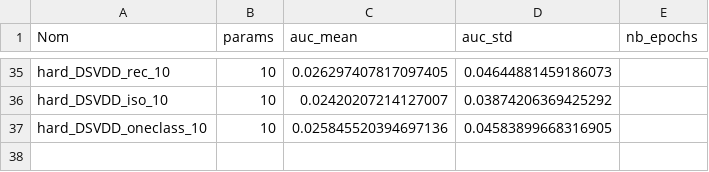
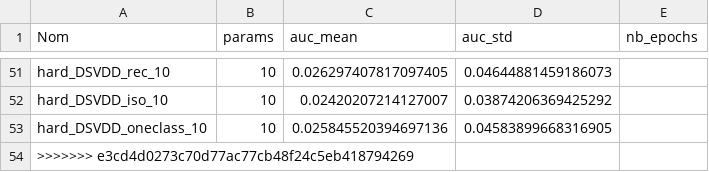
Before and after one commit to Ryosaeba8/Anomaly_detection, a CSV file: Deep_SVDD/results/auc_performance.csv, drawn as a sheet; only a part is shown, gaps mark what is left out; the diff covers the shown part only; the diff names each change by its address in the sheet, - before the commit and + after, or states it on an @@ line.

Commit message:
--

```diff
--- a/Deep_SVDD/results/auc_performance.csv
+++ b/Deep_SVDD/results/auc_performance.csv
+row 54: >>>>>>> e3cd4d0273c70d77ac77cb48f24c5eb418794269
```
Also changed, not shown: 16 added rows and 14 edited cells elsewhere in this file.
